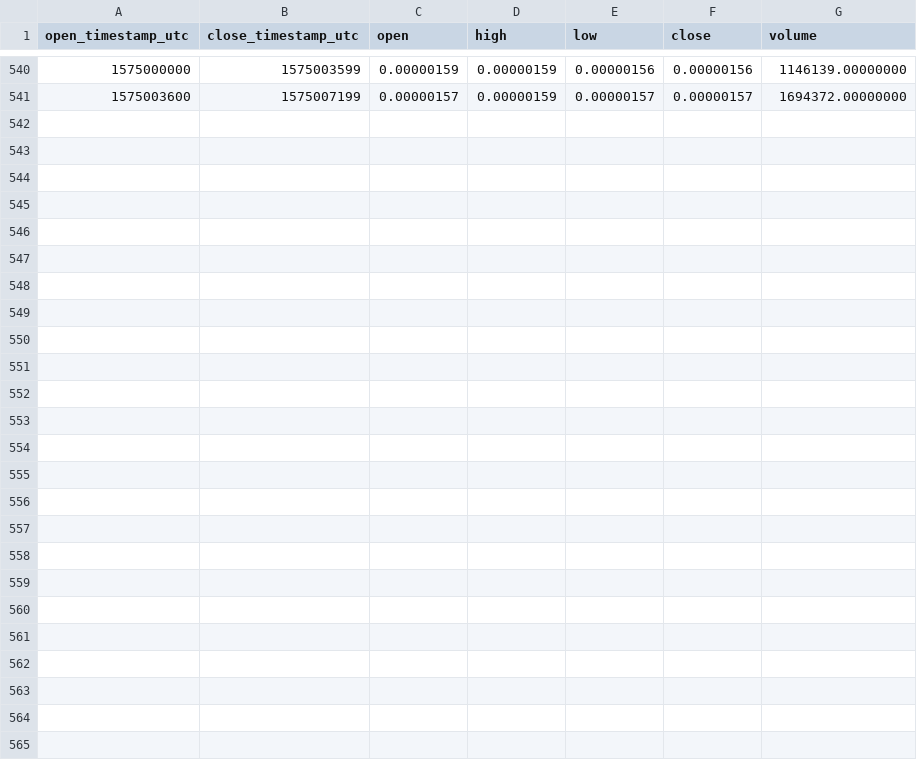
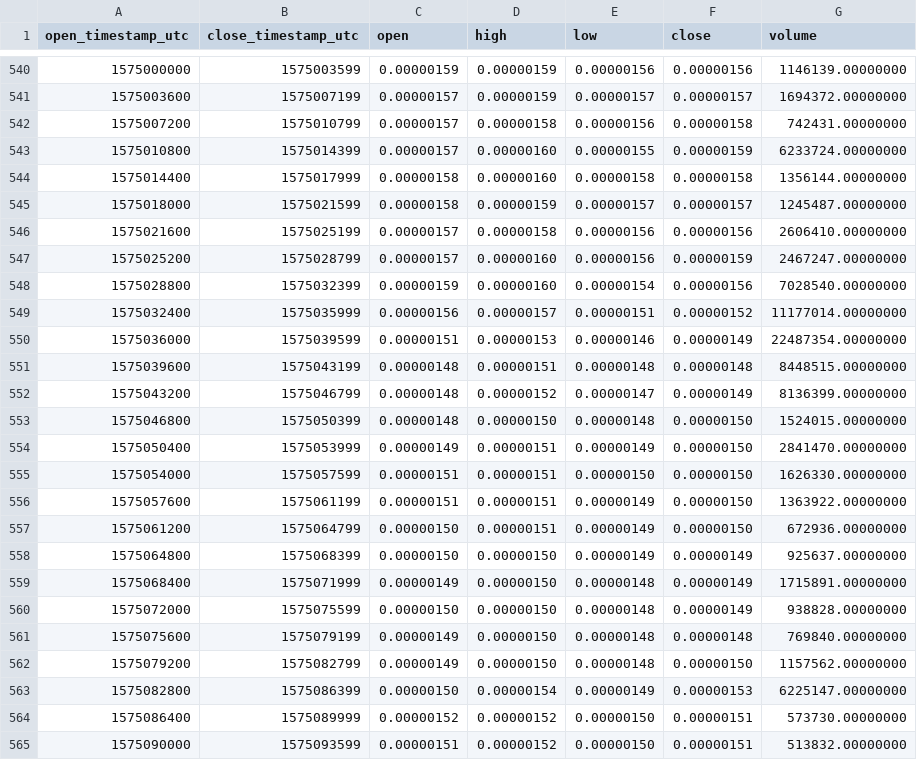
Before and after one commit to cryptobigbro/binance-ARPABTC, a CSV file: binance-ARPABTC-1h.csv, drawn as a sheet; only a part is shown, gaps mark what is left out; the diff names each change by its address in the sheet, - before the commit and + after, or states it on an @@ line.

Commit message:
Update OHLCV data.

```diff
--- a/binance-ARPABTC-1h.csv
+++ b/binance-ARPABTC-1h.csv
+row 542: 1575007200 | 1575010799 | 0.00000157 | 0.00000158 | 0.00000156 | 0.00000158 | 742431.00000000
+row 543: 1575010800 | 1575014399 | 0.00000157 | 0.00000160 | 0.00000155 | 0.00000159 | 6233724.00000000
+row 544: 1575014400 | 1575017999 | 0.00000158 | 0.00000160 | 0.00000158 | 0.00000158 | 1356144.00000000
+row 545: 1575018000 | 1575021599 | 0.00000158 | 0.00000159 | 0.00000157 | 0.00000157 | 1245487.00000000
+row 546: 1575021600 | 1575025199 | 0.00000157 | 0.00000158 | 0.00000156 | 0.00000156 | 2606410.00000000
+row 547: 1575025200 | 1575028799 | 0.00000157 | 0.00000160 | 0.00000156 | 0.00000159 | 2467247.00000000
+row 548: 1575028800 | 1575032399 | 0.00000159 | 0.00000160 | 0.00000154 | 0.00000156 | 7028540.00000000
+row 549: 1575032400 | 1575035999 | 0.00000156 | 0.00000157 | 0.00000151 | 0.00000152 | 11177014.00000000
+row 550: 1575036000 | 1575039599 | 0.00000151 | 0.00000153 | 0.00000146 | 0.00000149 | 22487354.00000000
+row 551: 1575039600 | 1575043199 | 0.00000148 | 0.00000151 | 0.00000148 | 0.00000148 | 8448515.00000000
+row 552: 1575043200 | 1575046799 | 0.00000148 | 0.00000152 | 0.00000147 | 0.00000149 | 8136399.00000000
+row 553: 1575046800 | 1575050399 | 0.00000148 | 0.00000150 | 0.00000148 | 0.00000150 | 1524015.00000000
+row 554: 1575050400 | 1575053999 | 0.00000149 | 0.00000151 | 0.00000149 | 0.00000150 | 2841470.00000000
+row 555: 1575054000 | 1575057599 | 0.00000151 | 0.00000151 | 0.00000150 | 0.00000150 | 1626330.00000000
+row 556: 1575057600 | 1575061199 | 0.00000151 | 0.00000151 | 0.00000149 | 0.00000150 | 1363922.00000000
+row 557: 1575061200 | 1575064799 | 0.00000150 | 0.00000151 | 0.00000149 | 0.00000150 | 672936.00000000
+row 558: 1575064800 | 1575068399 | 0.00000150 | 0.00000150 | 0.00000149 | 0.00000149 | 925637.00000000
+row 559: 1575068400 | 1575071999 | 0.00000149 | 0.00000150 | 0.00000148 | 0.00000149 | 1715891.00000000
+row 560: 1575072000 | 1575075599 | 0.00000150 | 0.00000150 | 0.00000148 | 0.00000149 | 938828.00000000
+row 561: 1575075600 | 1575079199 | 0.00000149 | 0.00000150 | 0.00000148 | 0.00000148 | 769840.00000000
+row 562: 1575079200 | 1575082799 | 0.00000149 | 0.00000150 | 0.00000148 | 0.00000150 | 1157562.00000000
+row 563: 1575082800 | 1575086399 | 0.00000150 | 0.00000154 | 0.00000149 | 0.00000153 | 6225147.00000000
+row 564: 1575086400 | 1575089999 | 0.00000152 | 0.00000152 | 0.00000150 | 0.00000151 | 573730.00000000
+row 565: 1575090000 | 1575093599 | 0.00000151 | 0.00000152 | 0.00000150 | 0.00000151 | 513832.00000000
```
Also changed, not shown: binance-ARPABTC-1d.csv, 1 other file.
